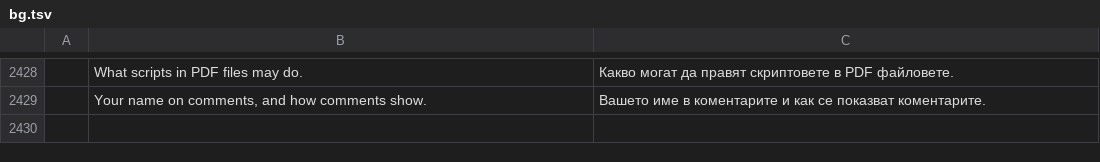
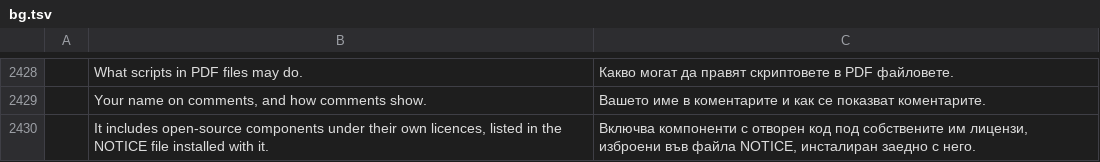
Before and after one commit to bitExploiter/pdfcraft-harmony, a TSV file: crates/ui-egui/src/i18n/bg.tsv, drawn as a sheet; only a part is shown, gaps mark what is left out; the diff names each change by its address in the sheet, - before the commit and + after, or states it on an @@ line.

```diff
--- a/crates/ui-egui/src/i18n/bg.tsv
+++ b/crates/ui-egui/src/i18n/bg.tsv
+row 2430:  | It includes open-source components under their own licences, listed in the NOTICE file installed with it. | Включва компоненти с отворен код под собствените им лицензи, изброени във файла NOTICE, инсталиран заедно с него.
```
Also changed, not shown: crates/ui-egui/src/i18n/ja.tsv, crates/ui-egui/src/i18n/kk.tsv, 56 other files.
